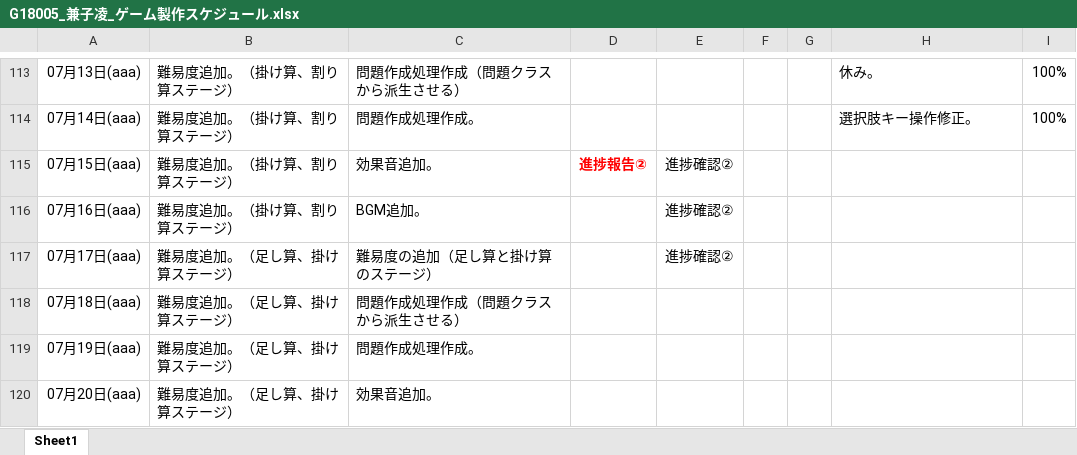
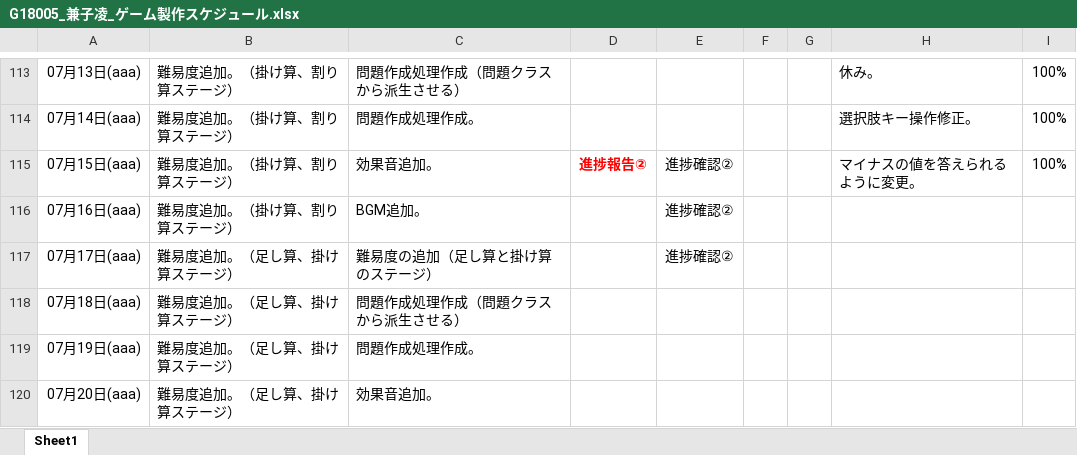
Before and after one commit to Azi-824/SansuBattle, an Excel workbook: G18005_兼子凌_ゲーム製作スケジュール.xlsx, sheet Sheet1, drawn as a sheet; only a part is shown, gaps mark what is left out; values as stored, in another font and other column widths than the file's, no borders; the diff names each change by its address in the sheet, - before the commit and + after, or states it on an @@ line.

Commit message:
スケジュール更新。

```diff
--- a/G18005_兼子凌_ゲーム製作スケジュール.xlsx (sheet Sheet1)
+++ b/G18005_兼子凌_ゲーム製作スケジュール.xlsx (sheet Sheet1)
-H115: (empty)
+H115: マイナスの値を答えられるように変更。
-I115: (empty)
+I115: 100%
```
